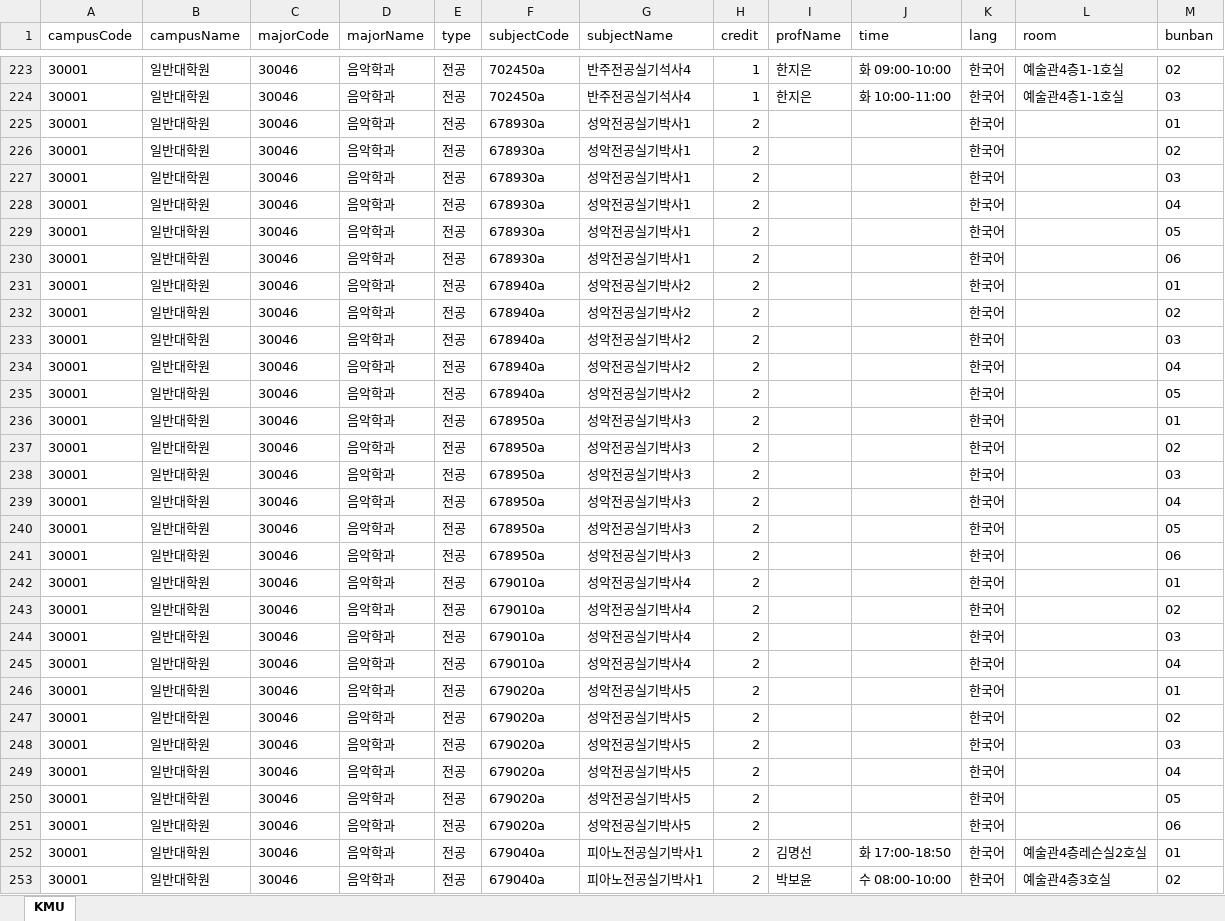
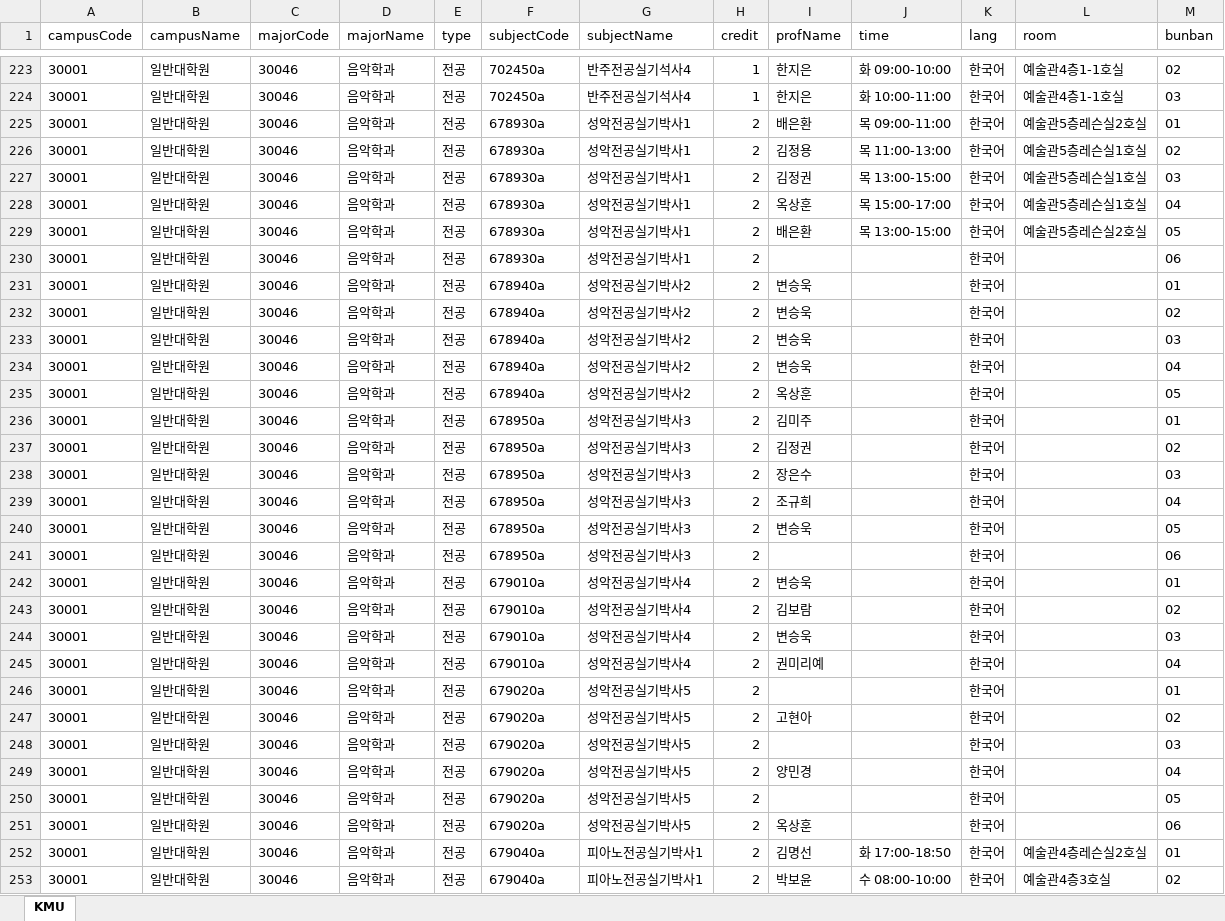
Before and after one commit to calvin0504/sugang-tracker, an Excel workbook: actions_fetch/out/kookmin(2026-2).xlsx, sheet KMU, drawn as a sheet; only a part is shown, gaps mark what is left out; values as stored, in another font and other column widths than the file's, no borders; the diff covers the shown part only; the diff names each change by its address in the sheet, - before the commit and + after, or states it on an @@ line.

```diff
--- a/actions_fetch/out/kookmin(2026-2).xlsx (sheet KMU)
+++ b/actions_fetch/out/kookmin(2026-2).xlsx (sheet KMU)
-I225 (profName): (empty)
+I225 (profName): 배은환
-J225 (time): (empty)
+J225 (time): 목 09:00-11:00
-L225 (room): (empty)
+L225 (room): 예술관5층레슨실2호실
-I226 (profName): (empty)
+I226 (profName): 김정용
-J226 (time): (empty)
+J226 (time): 목 11:00-13:00
-L226:L228 (room): (empty)
+L226:L228 (room): 예술관5층레슨실1호실
-I227 (profName): (empty)
+I227 (profName): 김정권
-J227 (time): (empty)
+J227 (time): 목 13:00-15:00
-I228 (profName): (empty)
+I228 (profName): 옥상훈
-J228 (time): (empty)
+J228 (time): 목 15:00-17:00
-I229 (profName): (empty)
+I229 (profName): 배은환
-J229 (time): (empty)
+J229 (time): 목 13:00-15:00
-L229 (room): (empty)
+L229 (room): 예술관5층레슨실2호실
-I231:I234 (profName): (empty)
+I231:I234 (profName): 변승욱
-I235 (profName): (empty)
+I235 (profName): 옥상훈
-I236 (profName): (empty)
+I236 (profName): 김미주
-I237 (profName): (empty)
+I237 (profName): 김정권
-I238 (profName): (empty)
+I238 (profName): 장은수
-I239 (profName): (empty)
+I239 (profName): 조규희
-I240 (profName): (empty)
+I240 (profName): 변승욱
-I242 (profName): (empty)
+I242 (profName): 변승욱
-I243 (profName): (empty)
+I243 (profName): 김보람
-I244 (profName): (empty)
+I244 (profName): 변승욱
-I245 (profName): (empty)
+I245 (profName): 권미리예
-I247 (profName): (empty)
+I247 (profName): 고현아
-I249 (profName): (empty)
+I249 (profName): 양민경
-I251 (profName): (empty)
+I251 (profName): 옥상훈
```
Also changed, not shown: 9 added rows and 63 edited cells elsewhere in this sheet, 1 other file.
